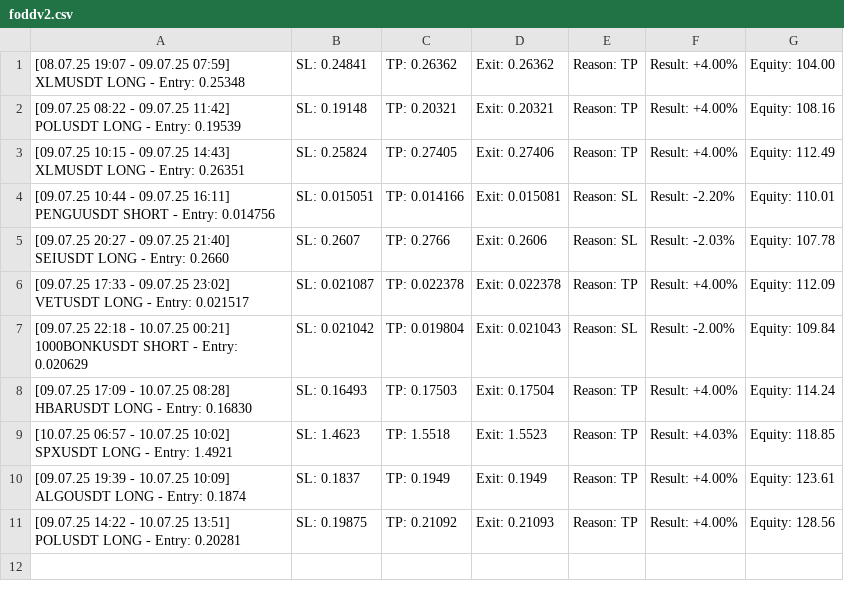
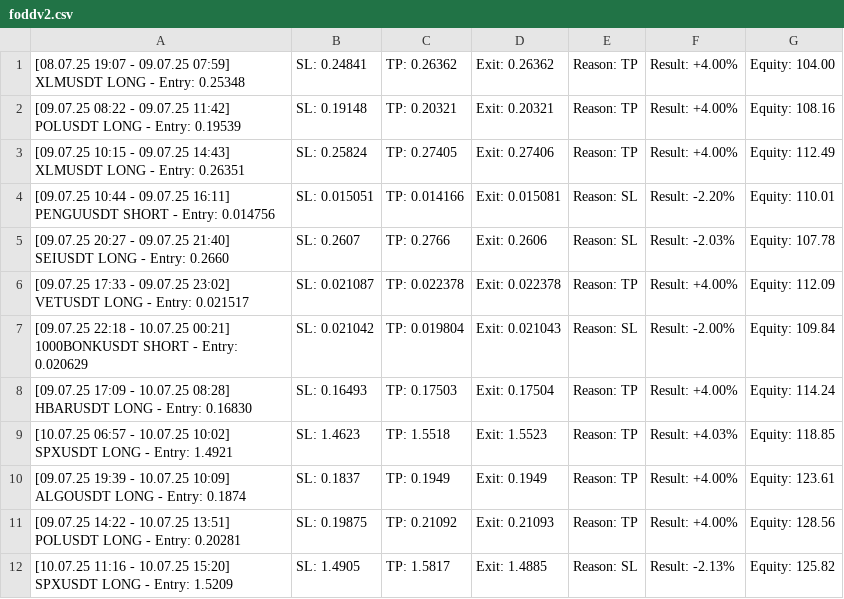
Before and after one commit to vFODD/FODDSIGNAL, a CSV file: foddv2.csv, drawn as a sheet.

Commit message:
Güncelleme - 2025-07-10 15:21:10

```diff
--- a/foddv2.csv
+++ b/foddv2.csv
@@ -11 +11,2 @@
 [09.07.25 14:22 - 10.07.25 13:51] POLUSDT LONG - Entry: 0.20281, SL: 0.19875, TP: 0.21092, Exit: 0.21093, Reason: TP, Result: +4.00%, Equity: 128.56
+[10.07.25 11:16 - 10.07.25 15:20] SPXUSDT LONG - Entry: 1.5209, SL: 1.4905, TP: 1.5817, Exit: 1.4885, Reason: SL, Result: -2.13%, Equity: 125.82
```
